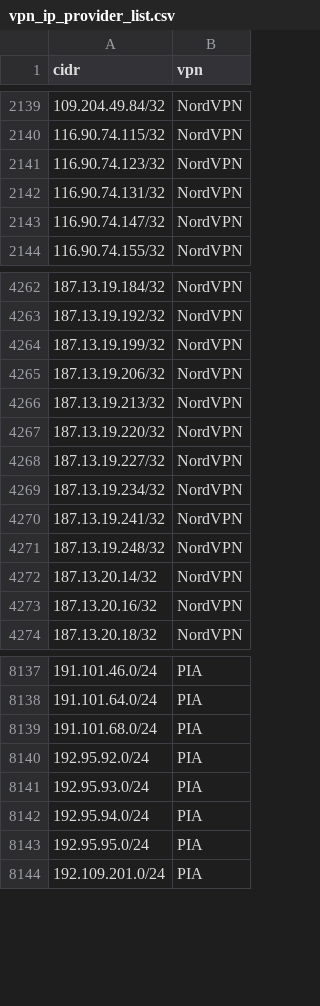
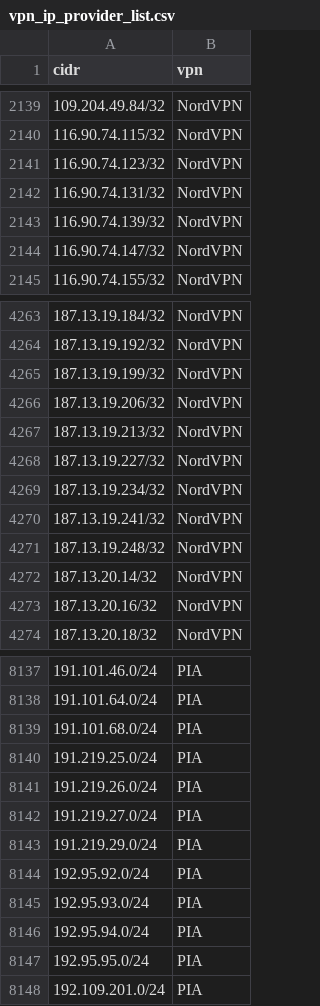
Before and after one commit to millshre5/vpnips, a CSV file: vpn_ip_provider_list.csv, drawn as a sheet; only a part is shown, gaps mark what is left out.

```diff
--- a/vpn_ip_provider_list.csv
+++ b/vpn_ip_provider_list.csv
@@ -2142,2 +2142,3 @@ cidr,vpn
 116.90.74.131/32,NordVPN
+116.90.74.139/32,NordVPN
 116.90.74.147/32,NordVPN
@@ -4266,3 +4267,2 @@ cidr,vpn
 187.13.19.213/32,NordVPN
-187.13.19.220/32,NordVPN
 187.13.19.227/32,NordVPN
@@ -8139,2 +8139,6 @@ cidr,vpn
 191.101.68.0/24,PIA
+191.219.25.0/24,PIA
+191.219.26.0/24,PIA
+191.219.27.0/24,PIA
+191.219.29.0/24,PIA
 192.95.92.0/24,PIA
```
